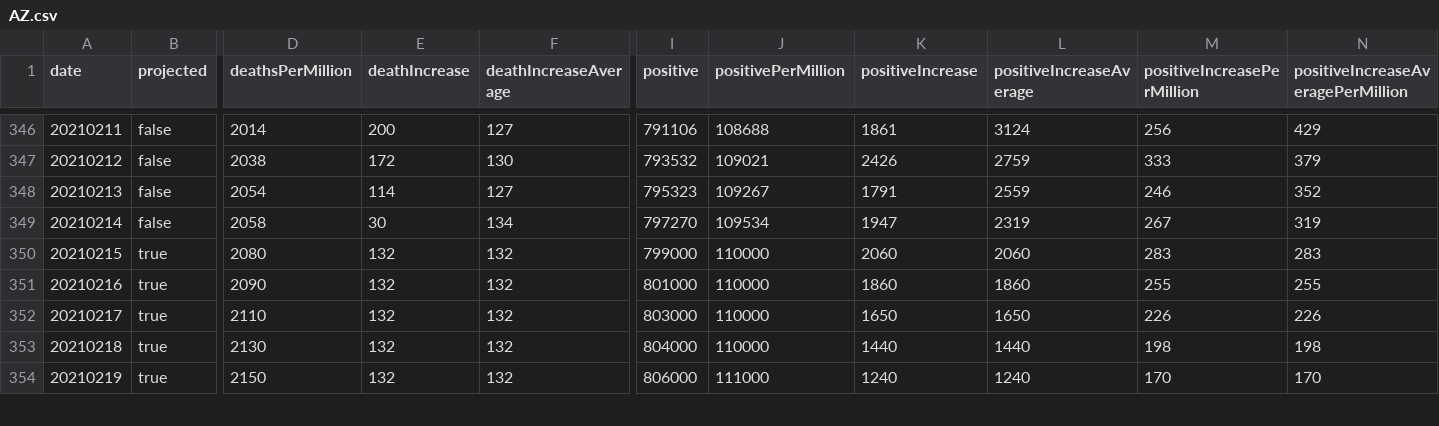
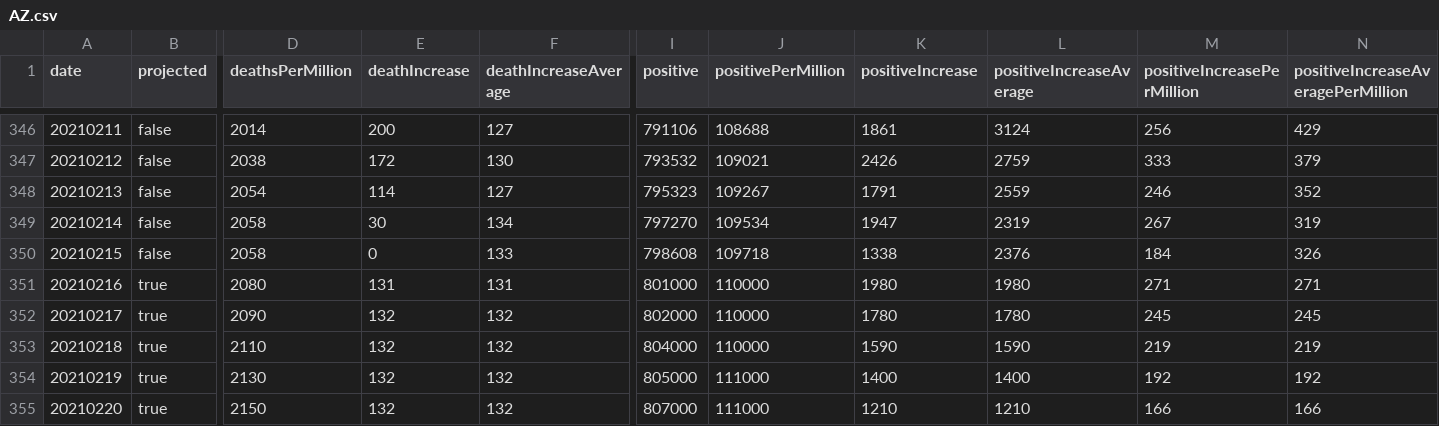
Before and after one commit to mgwalker/covid19-csv, a CSV file: docs/v1/AZ.csv, drawn as a sheet; only a part is shown, gaps mark what is left out; addresses are those after the commit; rows hold the shown columns only; the diff covers the shown part only; the diff names each change by its address in the sheet, - before the commit and + after, or states it on an @@ line.

```diff
--- a/docs/v1/AZ.csv
+++ b/docs/v1/AZ.csv
+row 350: 20210215 | false | 2058 | 0 | 133 | 798608 | 109718 | 1338 | 2376 | 184 | 326
@@ column A (date) renumbered from row 351 down @@
-E351 (deathIncrease): 132
+E351 (deathIncrease): 131
-F351 (deathIncreaseAverage): 132
+F351 (deathIncreaseAverage): 131
-I351 (positive): 799000
+I351 (positive): 801000
-K351 (positiveIncrease): 2060
+K351 (positiveIncrease): 1980
-L351 (positiveIncreaseAverage): 2060
+L351 (positiveIncreaseAverage): 1980
-M351 (positiveIncreasePerMillion): 283
+M351 (positiveIncreasePerMillion): 271
-N351: 283
+N351: 271
-I352 (positive): 801000
+I352 (positive): 802000
-K352 (positiveIncrease): 1860
+K352 (positiveIncrease): 1780
-L352 (positiveIncreaseAverage): 1860
+L352 (positiveIncreaseAverage): 1780
-M352 (positiveIncreasePerMillion): 255
+M352 (positiveIncreasePerMillion): 245
-N352: 255
+N352: 245
-I353 (positive): 803000
+I353 (positive): 804000
-K353 (positiveIncrease): 1650
+K353 (positiveIncrease): 1590
-L353 (positiveIncreaseAverage): 1650
+L353 (positiveIncreaseAverage): 1590
-M353 (positiveIncreasePerMillion): 226
+M353 (positiveIncreasePerMillion): 219
-N353: 226
+N353: 219
-I354 (positive): 804000
+I354 (positive): 805000
-J354 (positivePerMillion): 110000
+J354 (positivePerMillion): 111000
-K354 (positiveIncrease): 1440
+K354 (positiveIncrease): 1400
-L354 (positiveIncreaseAverage): 1440
+L354 (positiveIncreaseAverage): 1400
-M354 (positiveIncreasePerMillion): 198
+M354 (positiveIncreasePerMillion): 192
-N354: 198
+N354: 192
-I355 (positive): 806000
+I355 (positive): 807000
-K355 (positiveIncrease): 1240
+K355 (positiveIncrease): 1210
-L355 (positiveIncreaseAverage): 1240
+L355 (positiveIncreaseAverage): 1210
-M355 (positiveIncreasePerMillion): 170
+M355 (positiveIncreasePerMillion): 166
-N355: 170
+N355: 166
```
Also changed, not shown: 45 edited cells elsewhere in this file, docs/v1/CA.csv, docs/v1/MS.csv, 54 other files.
